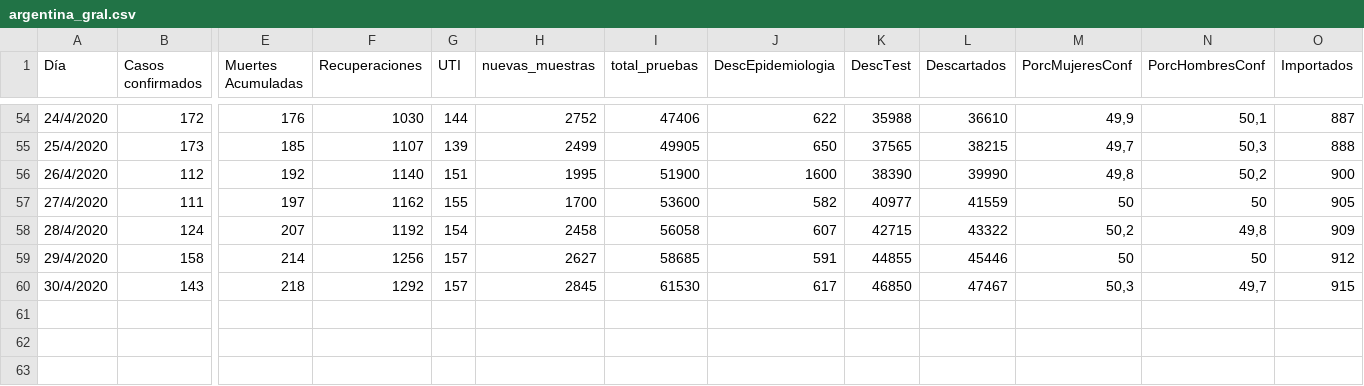
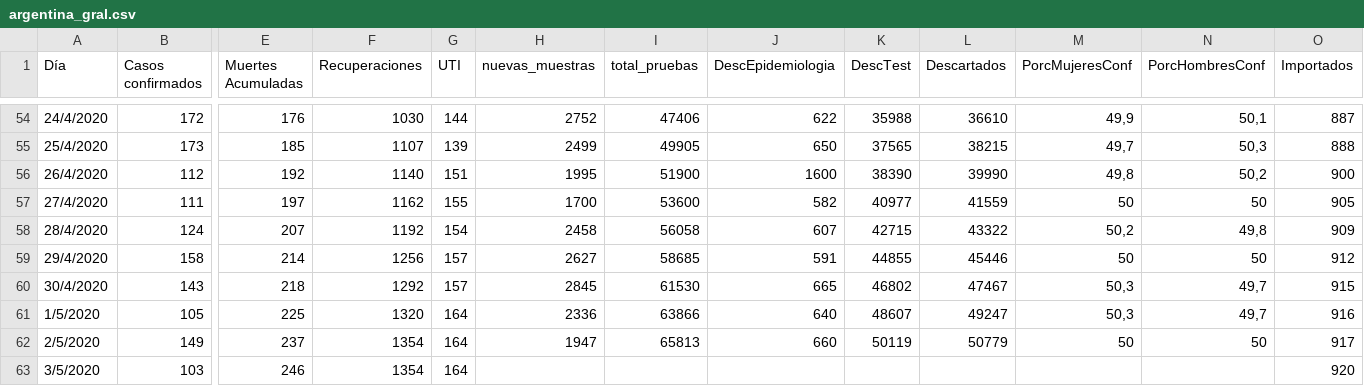
Before and after one commit to GIBD/covid, a CSV file: data/argentina_gral.csv, drawn as a sheet; only a part is shown, gaps mark what is left out; rows hold the shown columns only; the diff names each change by its address in the sheet, - before the commit and + after, or states it on an @@ line.

```diff
--- a/data/argentina_gral.csv
+++ b/data/argentina_gral.csv
-J60 (DescEpidemiologia): 617
+J60 (DescEpidemiologia): 665
-K60 (DescTest): 46850
+K60 (DescTest): 46802
+row 61: 1/5/2020 | 105 | 225 | 1320 | 164 | 2336 | 63866 | 640 | 48607 | 49247 | 50,3 | 49,7 | 916
+row 62: 2/5/2020 | 149 | 237 | 1354 | 164 | 1947 | 65813 | 660 | 50119 | 50779 | 50 | 50 | 917
+row 63: 3/5/2020 | 103 | 246 | 1354 | 164 |  |  |  |  |  |  |  | 920
```
Also changed, not shown: data/argentina_fallecidos.csv, data/casos_provincias.csv, 5 other files.
